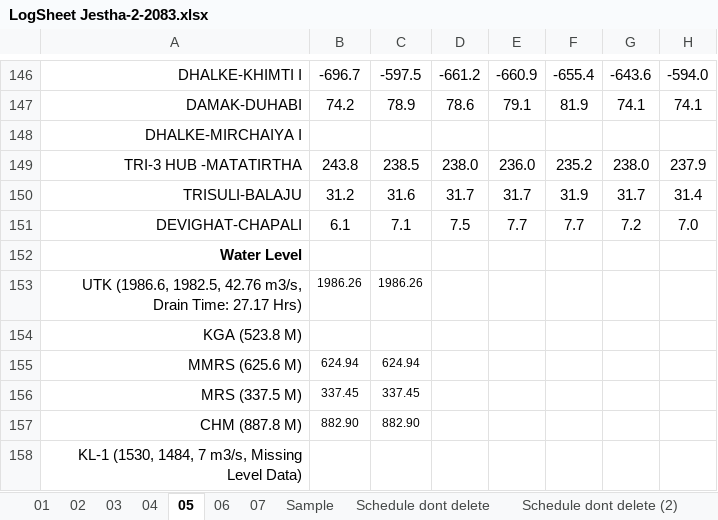
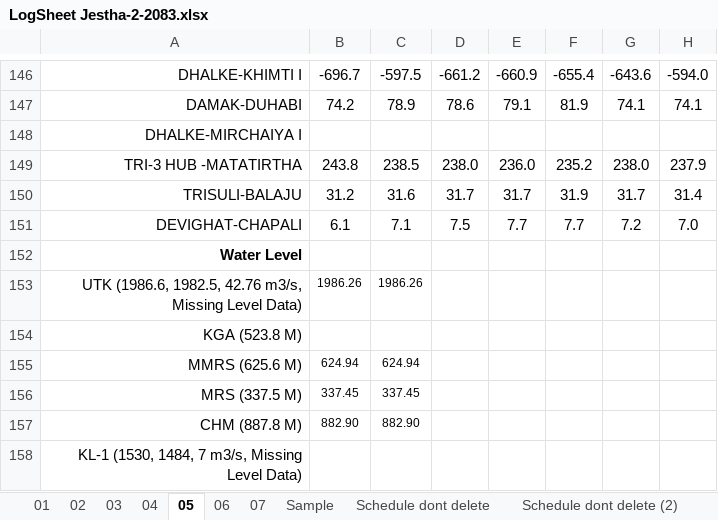
Before and after one commit to Bikramsth/LDC_DATA-ANALYZER, an Excel workbook: LDC_Data/Log Sheet 2083/LogSheet Jestha-2-2083.xlsx, sheet 05, drawn as a sheet; only a part is shown, gaps mark what is left out; values as stored, in another font and other column widths than the file's, no borders; conditional formats not drawn; the diff names each change by its address in the sheet, - before the commit and + after, or states it on an @@ line.

```diff
--- a/LDC_Data/Log Sheet 2083/LogSheet Jestha-2-2083.xlsx (sheet 05)
+++ b/LDC_Data/Log Sheet 2083/LogSheet Jestha-2-2083.xlsx (sheet 05)
-A153: …42.76 m3/s, Drain Time: 27.17 Hrs)
+A153: …42.76 m3/s, Missing Level Data)
```
Also changed, not shown: sheet 07, sheet 04, sheet 03.
